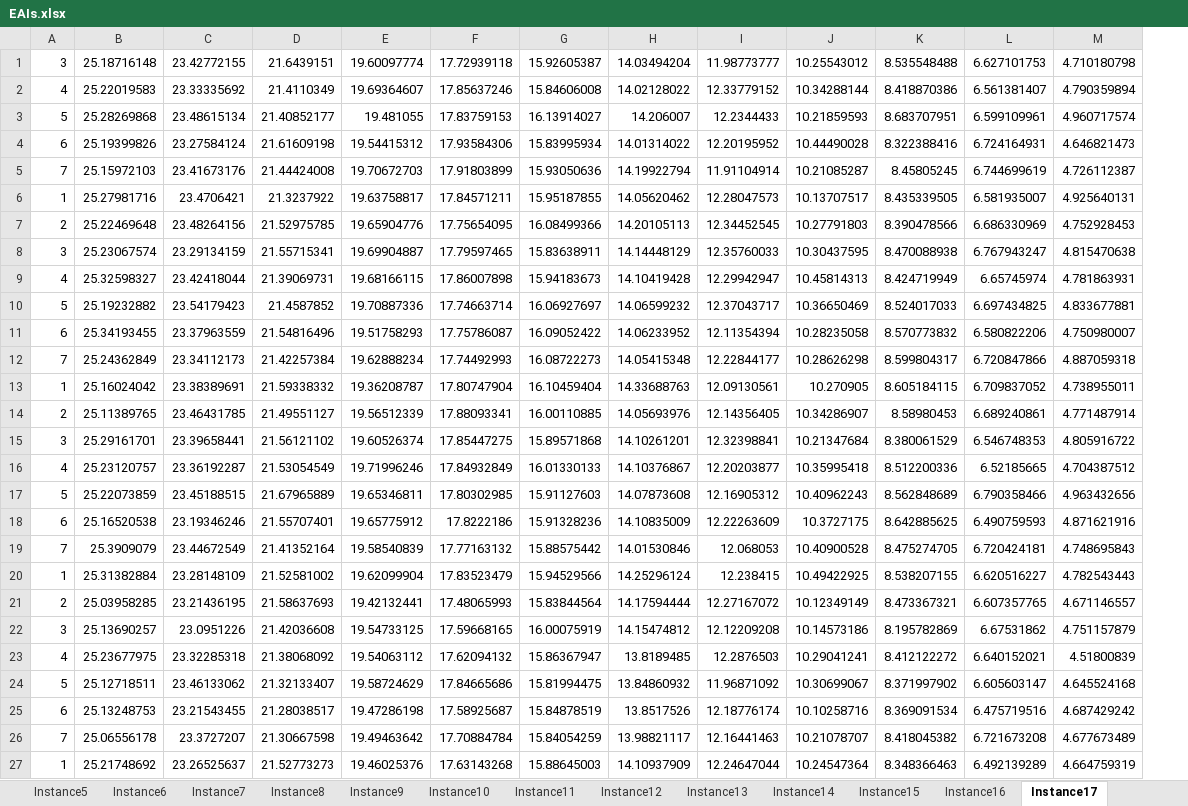
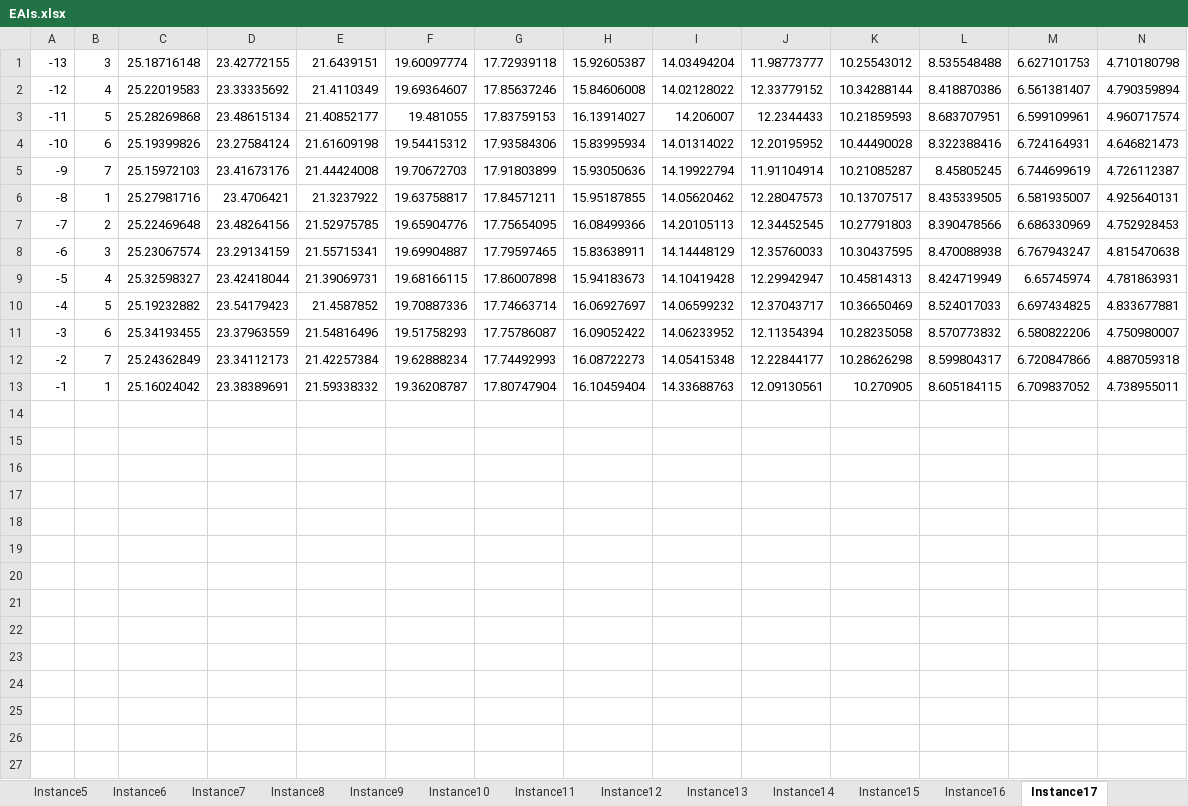
Before and after one commit to RUANHaolin/ADRO, an Excel workbook: data/Hospital/EAIs.xlsx, sheet Instance17, drawn as a sheet; only a part is shown; values as stored, in another font and other column widths than the file's, no borders; removed rows and columns are numbered as before the commit, all else as after; rows hold the shown columns only; the diff names each change by its address in the sheet, - before the commit and + after, or states it on an @@ line.

```diff
--- a/data/Hospital/EAIs.xlsx (sheet Instance17)
+++ b/data/Hospital/EAIs.xlsx (sheet Instance17)
+column A, rows 1-13: -13 | -12 | -11 | -10 | -9 | -8 | -7 | -6 | -5 | -4 | -3 | -2 | -1
-row 14: 2 | 25.11389765 | 23.46431785 | 21.49551127 | 19.56512339 | 17.88093341 | 16.00110885 | 14.05693976 | 12.14356405 | 10.34286907 | 8.58980453 | 6.689240861 | 4.771487914
-row 15: 3 | 25.29161701 | 23.39658441 | 21.56121102 | 19.60526374 | 17.85447275 | 15.89571868 | 14.10261201 | 12.32398841 | 10.21347684 | 8.380061529 | 6.546748353 | 4.805916722
-row 16: 4 | 25.23120757 | 23.36192287 | 21.53054549 | 19.71996246 | 17.84932849 | 16.01330133 | 14.10376867 | 12.20203877 | 10.35995418 | 8.512200336 | 6.52185665 | 4.704387512
-row 17: 5 | 25.22073859 | 23.45188515 | 21.67965889 | 19.65346811 | 17.80302985 | 15.91127603 | 14.07873608 | 12.16905312 | 10.40962243 | 8.562848689 | 6.790358466 | 4.963432656
-row 18: 6 | 25.16520538 | 23.19346246 | 21.55707401 | 19.65775912 | 17.8222186 | 15.91328236 | 14.10835009 | 12.22263609 | 10.3727175 | 8.642885625 | 6.490759593 | 4.871621916
-row 19: 7 | 25.3909079 | 23.44672549 | 21.41352164 | 19.58540839 | 17.77163132 | 15.88575442 | 14.01530846 | 12.068053 | 10.40900528 | 8.475274705 | 6.720424181 | 4.748695843
-row 20: 1 | 25.31382884 | 23.28148109 | 21.52581002 | 19.62099904 | 17.83523479 | 15.94529566 | 14.25296124 | 12.238415 | 10.49422925 | 8.538207155 | 6.620516227 | 4.782543443
-row 21: 2 | 25.03958285 | 23.21436195 | 21.58637693 | 19.42132441 | 17.48065993 | 15.83844564 | 14.17594444 | 12.27167072 | 10.12349149 | 8.473367321 | 6.607357765 | 4.671146557
-row 22: 3 | 25.13690257 | 23.0951226 | 21.42036608 | 19.54733125 | 17.59668165 | 16.00075919 | 14.15474812 | 12.12209208 | 10.14573186 | 8.195782869 | 6.67531862 | 4.751157879
-row 23: 4 | 25.23677975 | 23.32285318 | 21.38068092 | 19.54063112 | 17.62094132 | 15.86367947 | 13.8189485 | 12.2876503 | 10.29041241 | 8.412122272 | 6.640152021 | 4.51800839
-row 24: 5 | 25.12718511 | 23.46133062 | 21.32133407 | 19.58724629 | 17.84665686 | 15.81994475 | 13.84860932 | 11.96871092 | 10.30699067 | 8.371997902 | 6.605603147 | 4.645524168
-row 25: 6 | 25.13248753 | 23.21543455 | 21.28038517 | 19.47286198 | 17.58925687 | 15.84878519 | 13.8517526 | 12.18776174 | 10.10258716 | 8.369091534 | 6.475719516 | 4.687429242
-row 26: 7 | 25.06556178 | 23.3727207 | 21.30667598 | 19.49463642 | 17.70884784 | 15.84054259 | 13.98821117 | 12.16441463 | 10.21078707 | 8.418045382 | 6.721673208 | 4.677673489
-row 27: 1 | 25.21748692 | 23.26525637 | 21.52773273 | 19.46025376 | 17.63143268 | 15.88645003 | 14.10937909 | 12.24647044 | 10.24547364 | 8.348366463 | 6.492139289 | 4.664759319
```
Also changed, not shown: sheet Instance8, sheet Instance46, sheet Instance48, sheet Instance49, sheet Instance34, sheet Instance15, 43 more sheets, data/Hospital/EMIs.xlsx, 2 other files.
